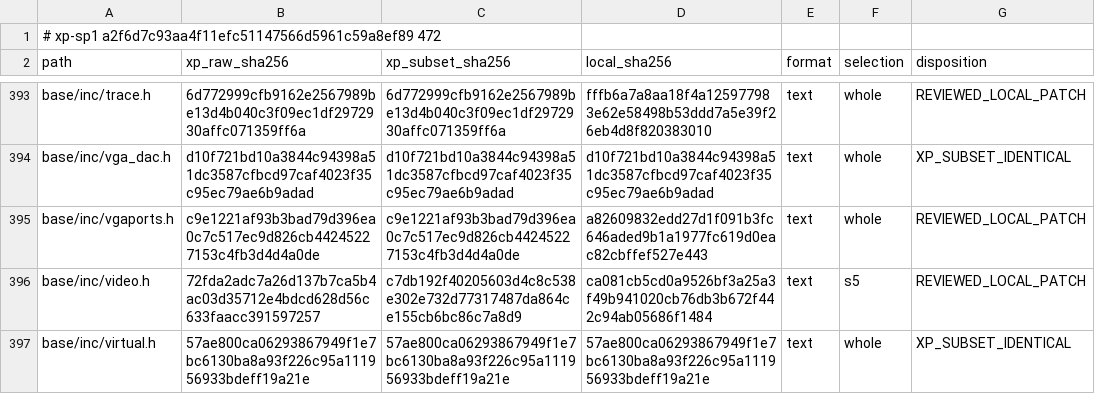
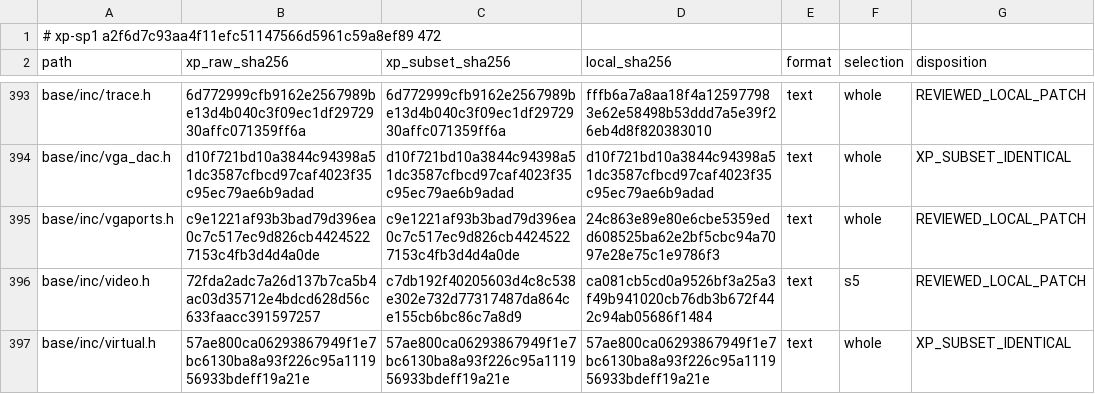
Before and after one commit to cshaxu/softpc, a TSV file: docs/etc/evidence/softpc/xp-sp1-current-manifest.tsv, drawn as a sheet; only a part is shown, gaps mark what is left out.

```diff
--- a/docs/etc/evidence/softpc/xp-sp1-current-manifest.tsv
+++ b/docs/etc/evidence/softpc/xp-sp1-current-manifest.tsv
@@ -394,3 +394,3 @@ base/inc/trace.h	6d772999cfb9162e2567989be13d4b040c3f09ec1df2972930affc071359ff6
 base/inc/vga_dac.h	d10f721bd10a3844c94398a51dc3587cfbcd97caf4023f35c95ec79ae6b9adad	d10f721bd10a3844c94398a51dc3587cfbcd97caf4023f35c95ec79ae6b9adad	d10f721bd10a3844c94398a51dc3587cfbcd97caf4023f35c95ec79ae6b9adad	text	whole	XP_SUBSET_IDENTICAL
-base/inc/vgaports.h	c9e1221af93b3bad79d396ea0c7c517ec9d826cb44245227153c4fb3d4d4a0de	c9e1221af93b3bad79d396ea0c7c517ec9d826cb44245227153c4fb3d4d4a0de	a82609832edd27d1f091b3fc646aded9b1a1977fc619d0eac82cbffef527e443	text	whole	REVIEWED_LOCAL_PATCH
+base/inc/vgaports.h	c9e1221af93b3bad79d396ea0c7c517ec9d826cb44245227153c4fb3d4d4a0de	c9e1221af93b3bad79d396ea0c7c517ec9d826cb44245227153c4fb3d4d4a0de	24c863e89e80e6cbe5359edd608525ba62e2bf5cbc94a7097e28e75c1e9786f3	text	whole	REVIEWED_LOCAL_PATCH
 base/inc/video.h	72fda2adc7a26d137b7ca5b4ac03d35712e4bdcd628d56c633faacc391597257	c7db192f40205603d4c8c538e302e732d77317487da864ce155cb6bc86c7a8d9	ca081cb5cd0a9526bf3a25a3f49b941020cb76db3b672f442c94ab05686f1484	text	s5	REVIEWED_LOCAL_PATCH
```
Also changed, not shown: docs/etc/evidence/softpc/m9-t100-files.tsv, 6 other files.
